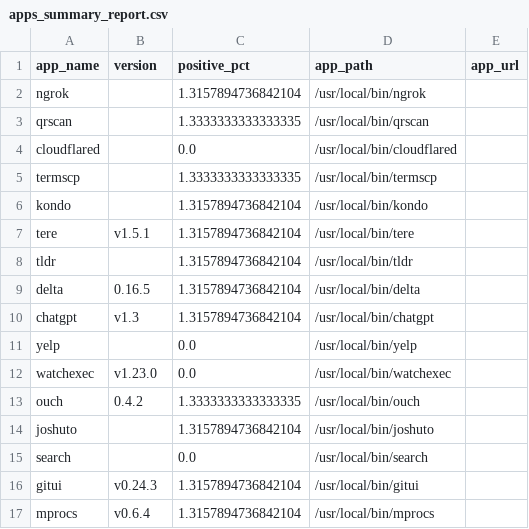
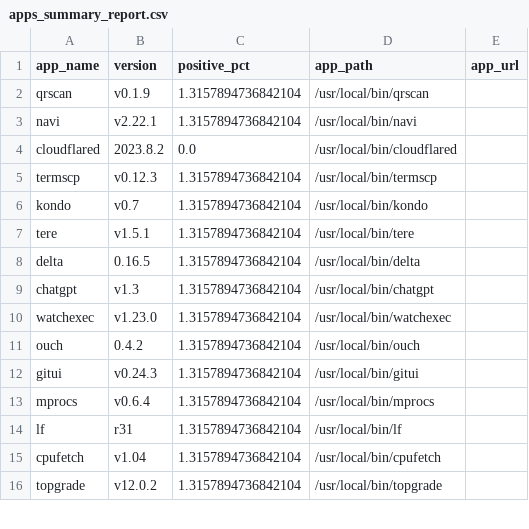
Before and after one commit to thisismygitrepo/machineconfig, a CSV file: src/machineconfig/profile/records/linux/apps_summary_report.csv, drawn as a sheet; only a part is shown; the shorter side is filled out with more unchanged rows; the diff covers the shown part only.

```diff
--- a/src/machineconfig/profile/records/linux/apps_summary_report.csv
+++ b/src/machineconfig/profile/records/linux/apps_summary_report.csv
@@ -1,16 +1,12 @@
 app_name,version,positive_pct,app_path,app_url
-ngrok,,1.3157894736842104,/usr/local/bin/ngrok,
-qrscan,,1.3333333333333335,/usr/local/bin/qrscan,
-cloudflared,,0.0,/usr/local/bin/cloudflared,
-termscp,,1.3333333333333335,/usr/local/bin/termscp,
-kondo,,1.3157894736842104,/usr/local/bin/kondo,
+qrscan,v0.1.9,1.3157894736842104,/usr/local/bin/qrscan,
+navi,v2.22.1,1.3157894736842104,/usr/local/bin/navi,
+cloudflared,2023.8.2,0.0,/usr/local/bin/cloudflared,
+termscp,v0.12.3,1.3157894736842104,/usr/local/bin/termscp,
+kondo,v0.7,1.3157894736842104,/usr/local/bin/kondo,
 tere,v1.5.1,1.3157894736842104,/usr/local/bin/tere,
-tldr,,1.3157894736842104,/usr/local/bin/tldr,
 delta,0.16.5,1.3157894736842104,/usr/local/bin/delta,
 chatgpt,v1.3,1.3157894736842104,/usr/local/bin/chatgpt,
-yelp,,0.0,/usr/local/bin/yelp,
-watchexec,v1.23.0,0.0,/usr/local/bin/watchexec,
-ouch,0.4.2,1.3333333333333335,/usr/local/bin/ouch,
-joshuto,,1.3157894736842104,/usr/local/bin/joshuto,
-search,,0.0,/usr/local/bin/search,
+watchexec,v1.23.0,1.3157894736842104,/usr/local/bin/watchexec,
+ouch,0.4.2,1.3157894736842104,/usr/local/bin/ouch,
 gitui,v0.24.3,1.3157894736842104,/usr/local/bin/gitui,
```
Also changed, not shown: 3 added rows, 7 removed rows and 12 edited cells elsewhere in this file, 1 other file.
